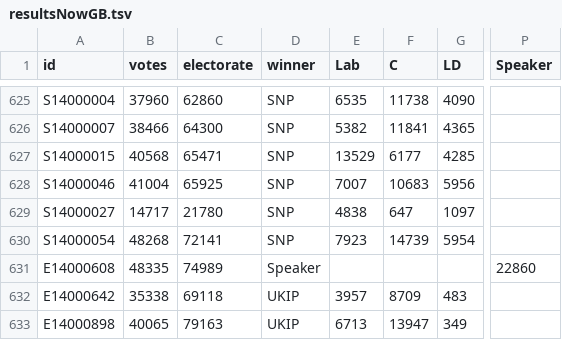
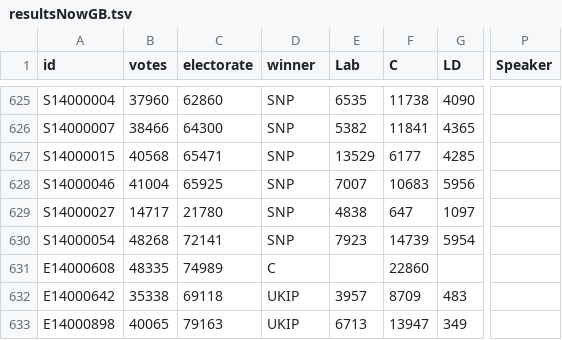
Before and after one commit to ft-interactive/ge15, a TSV file: db/source/resultsNowGB.tsv, drawn as a sheet; only a part is shown, gaps mark what is left out; the diff names each change by its address in the sheet, - before the commit and + after, or states it on an @@ line.

Commit message:
The Speaker's party. Correct the mock data so he is a Conservative.

```diff
--- a/db/source/resultsNowGB.tsv
+++ b/db/source/resultsNowGB.tsv
-D631 (winner): Speaker
+D631 (winner): C
-F631 (C): (empty)
+F631 (C): 22860
-P631 (Speaker): 22860
+P631 (Speaker): (empty)
```
Also changed, not shown: 1 other file.
